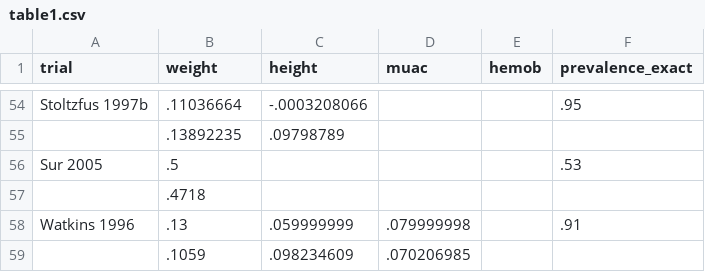
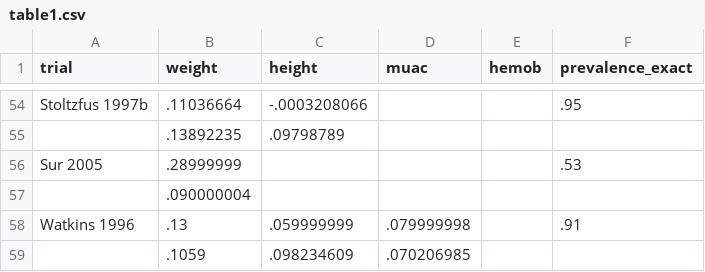
Before and after one commit to DevInnovationLab/deworming, a CSV file: output/tables/table1.csv, drawn as a sheet; only a part is shown, gaps mark what is left out; the diff covers the shown part only.

```diff
--- a/output/tables/table1.csv
+++ b/output/tables/table1.csv
@@ -55,4 +55,4 @@ Stoltzfus 1997b,.11036664,-.0003208066,,,.95
 ,.13892235,.09798789,,,
-Sur 2005,.5,,,,.53
-,.4718,,,,
+Sur 2005,.28999999,,,,.53
+,.090000004,,,,
 Watkins 1996,.13,.059999999,.079999998,,.91
```
Also changed, not shown: 4 added rows, 4 removed rows and 13 edited cells elsewhere in this file, 2 other files.
